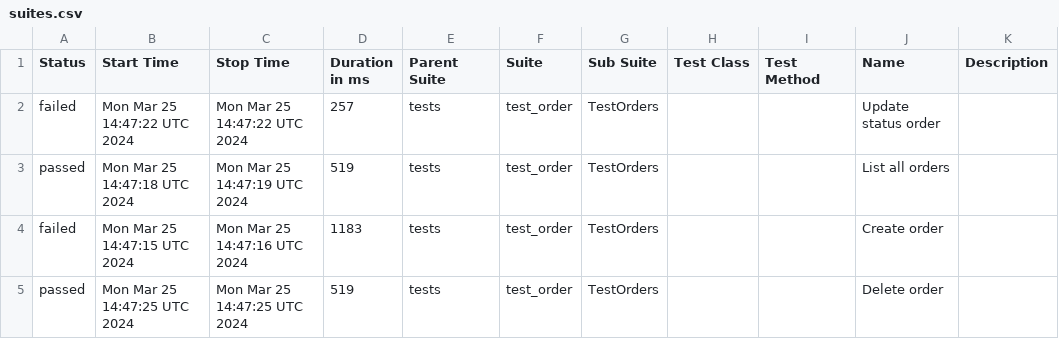
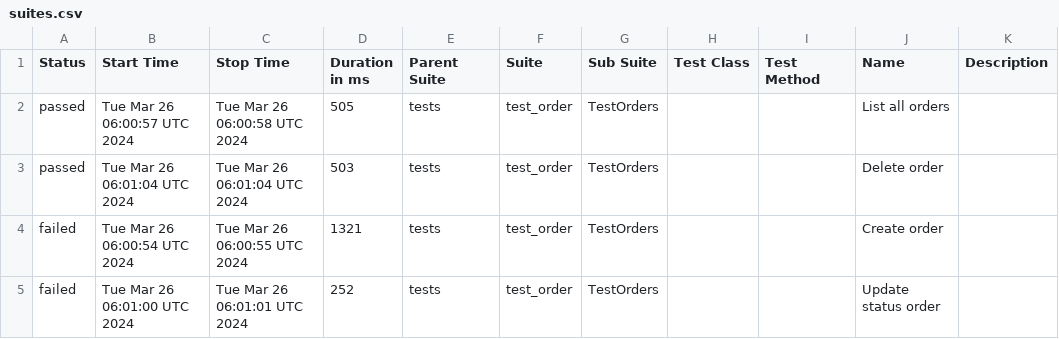
Before and after one commit to Alexfuz59/training_store_api_database, a CSV file: data/suites.csv, drawn as a sheet.

```diff
--- a/data/suites.csv
+++ b/data/suites.csv
@@ -1,5 +1,5 @@
 "Status","Start Time","Stop Time","Duration in ms","Parent Suite","Suite","Sub Suite","Test Class","Test Method","Name","Description"
-"failed","Mon Mar 25 14:47:22 UTC 2024","Mon Mar 25 14:47:22 UTC 2024","257","tests","test_order","TestOrders","","","Update status order",""
-"passed","Mon Mar 25 14:47:18 UTC 2024","Mon Mar 25 14:47:19 UTC 2024","519","tests","test_order","TestOrders","","","List all orders",""
-"failed","Mon Mar 25 14:47:15 UTC 2024","Mon Mar 25 14:47:16 UTC 2024","1183","tests","test_order","TestOrders","","","Create order",""
-"passed","Mon Mar 25 14:47:25 UTC 2024","Mon Mar 25 14:47:25 UTC 2024","519","tests","test_order","TestOrders","","","Delete order",""
+"passed","Tue Mar 26 06:00:57 UTC 2024","Tue Mar 26 06:00:58 UTC 2024","505","tests","test_order","TestOrders","","","List all orders",""
+"passed","Tue Mar 26 06:01:04 UTC 2024","Tue Mar 26 06:01:04 UTC 2024","503","tests","test_order","TestOrders","","","Delete order",""
+"failed","Tue Mar 26 06:00:54 UTC 2024","Tue Mar 26 06:00:55 UTC 2024","1321","tests","test_order","TestOrders","","","Create order",""
+"failed","Tue Mar 26 06:01:00 UTC 2024","Tue Mar 26 06:01:01 UTC 2024","252","tests","test_order","TestOrders","","","Update status order",""
```
Also changed, not shown: 38 other files.
